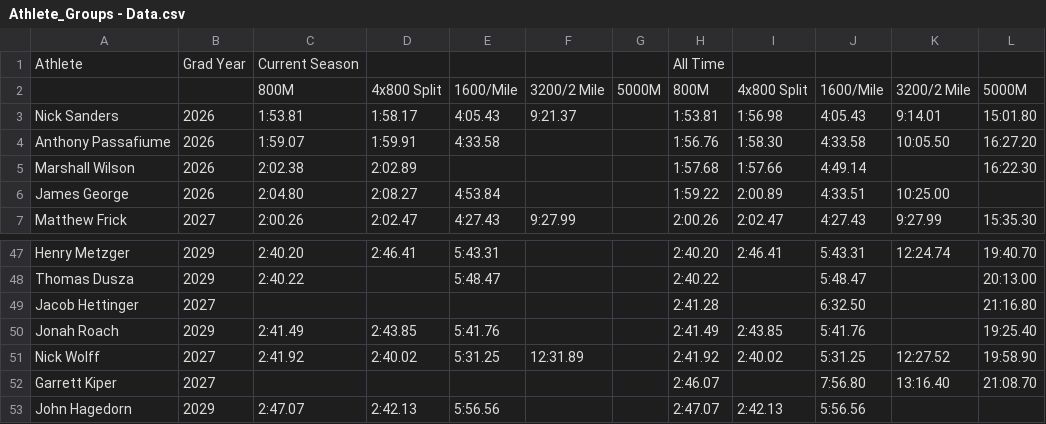
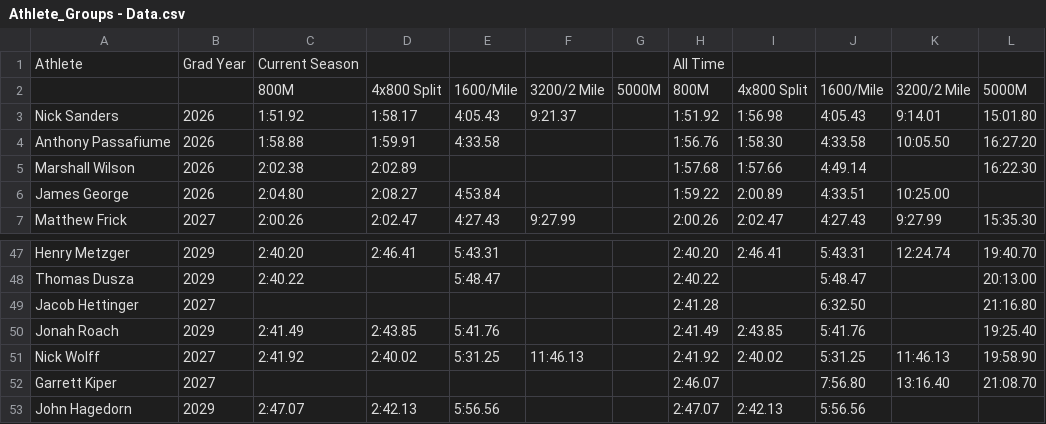
Before and after one commit to krisruns/stx-xc-training, a CSV file: Athlete_Groups - Data.csv, drawn as a sheet; only a part is shown, gaps mark what is left out; the diff covers the shown part only.

```diff
--- a/Athlete_Groups - Data.csv
+++ b/Athlete_Groups - Data.csv
@@ -2,4 +2,4 @@ Athlete,Grad Year,Current Season,,,,,All Time,,,,
 ,,800M,4x800 Split,1600/Mile,3200/2 Mile,5000M,800M,4x800 Split,1600/Mile,3200/2 Mile,5000M
-Nick Sanders,2026,1:53.81,1:58.17,4:05.43,9:21.37,,1:53.81,1:56.98,4:05.43,9:14.01,15:01.80
-Anthony Passafiume,2026,1:59.07,1:59.91,4:33.58,,,1:56.76,1:58.30,4:33.58,10:05.50,16:27.20
+Nick Sanders,2026,1:51.92,1:58.17,4:05.43,9:21.37,,1:51.92,1:56.98,4:05.43,9:14.01,15:01.80
+Anthony Passafiume,2026,1:58.88,1:59.91,4:33.58,,,1:56.76,1:58.30,4:33.58,10:05.50,16:27.20
 Marshall Wilson,2026,2:02.38,2:02.89,,,,1:57.68,1:57.66,4:49.14,,16:22.30
@@ -50,3 +50,3 @@ Jacob Hettinger,2027,,,,,,2:41.28,,6:32.50,,21:16.80
 Jonah Roach,2029,2:41.49,2:43.85,5:41.76,,,2:41.49,2:43.85,5:41.76,,19:25.40
-Nick Wolff,2027,2:41.92,2:40.02,5:31.25,12:31.89,,2:41.92,2:40.02,5:31.25,12:27.52,19:58.90
+Nick Wolff,2027,2:41.92,2:40.02,5:31.25,11:46.13,,2:41.92,2:40.02,5:31.25,11:46.13,19:58.90
 Garrett Kiper,2027,,,,,,2:46.07,,7:56.80,13:16.40,21:08.70
```
Also changed, not shown: 31 edited cells elsewhere in this file, 3 other files.
